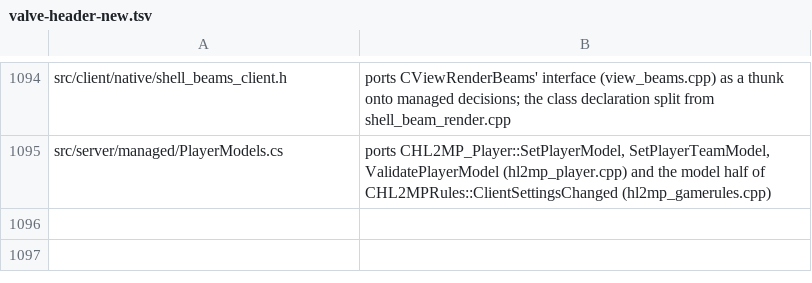
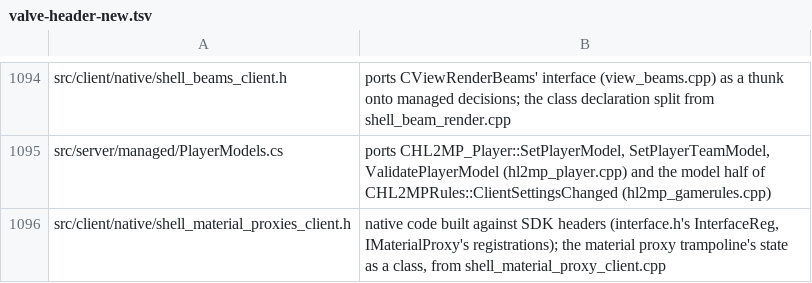
Before and after one commit to muflub/source-sdk-sharp, a TSV file: docs/valve-header-new.tsv, drawn as a sheet; only a part is shown, gaps mark what is left out.

```diff
--- a/docs/valve-header-new.tsv
+++ b/docs/valve-header-new.tsv
@@ -1095 +1095,2 @@ src/client/native/shell_beams_client.h	ports CViewRenderBeams' interface (view_b
 src/server/managed/PlayerModels.cs	ports CHL2MP_Player::SetPlayerModel, SetPlayerTeamModel, ValidatePlayerModel (hl2mp_player.cpp) and the model half of CHL2MPRules::ClientSettingsChanged (hl2mp_gamerules.cpp)
+src/client/native/shell_material_proxies_client.h	native code built against SDK headers (interface.h's InterfaceReg, IMaterialProxy's registrations); the material proxy trampoline's state as a class, from shell_material_proxy_client.cpp
```
Also changed, not shown: docs/engineapi-areas.tsv, docs/shim-owner-headers.tsv, 33 other files.
